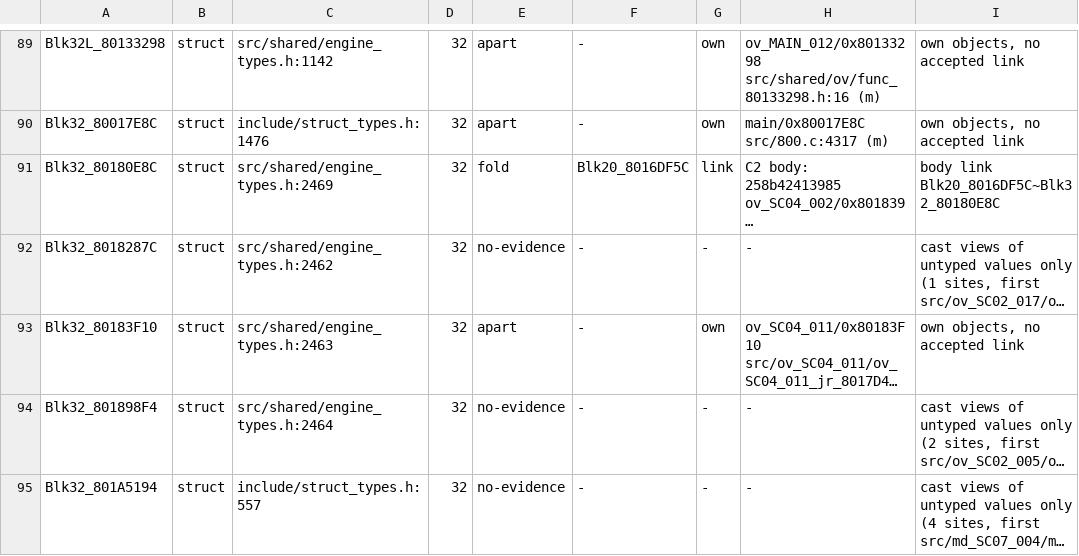
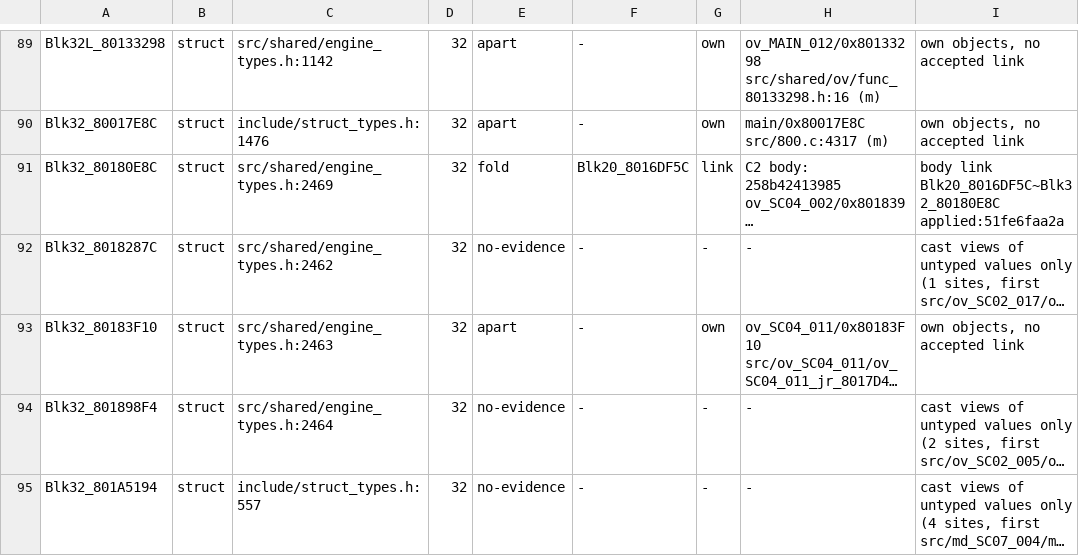
Before and after one commit to Druthulu/BFM-decomp, a TSV file: config/struct_dispositions.tsv, drawn as a sheet; only a part is shown, gaps mark what is left out; long unchanged cells end in …; the diff covers the shown part only; the diff names each change by its address in the sheet, - before the commit and + after, or states it on an @@ line.

Commit message:
T7.c2: L1 stamp: 58 link rows applied:<fold commit> (43 components)

```diff
--- a/config/struct_dispositions.tsv
+++ b/config/struct_dispositions.tsv
-I91: …link Blk20_8016DF5C~Blk32_80180E8C
+I91: …link Blk20_8016DF5C~Blk32_80180E8C applied:51fe6faa2a
```
Also changed, not shown: 57 edited cells elsewhere in this file.
